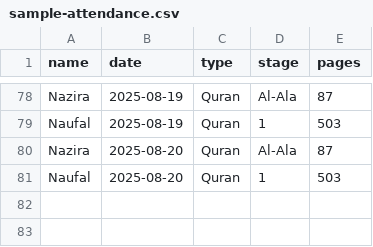
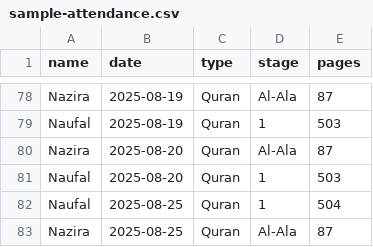
Before and after one commit to yasir0722/kelas-ngaji-albiruni, a CSV file: docs/sample-attendance.csv, drawn as a sheet; only a part is shown, gaps mark what is left out; the diff names each change by its address in the sheet, - before the commit and + after, or states it on an @@ line.

Commit message:
update kedatangan 21

```diff
--- a/docs/sample-attendance.csv
+++ b/docs/sample-attendance.csv
+row 82: Naufal | 2025-08-25 | Quran | 1 | 504
+row 83: Nazira | 2025-08-25 | Quran | Al-Ala | 87
```
